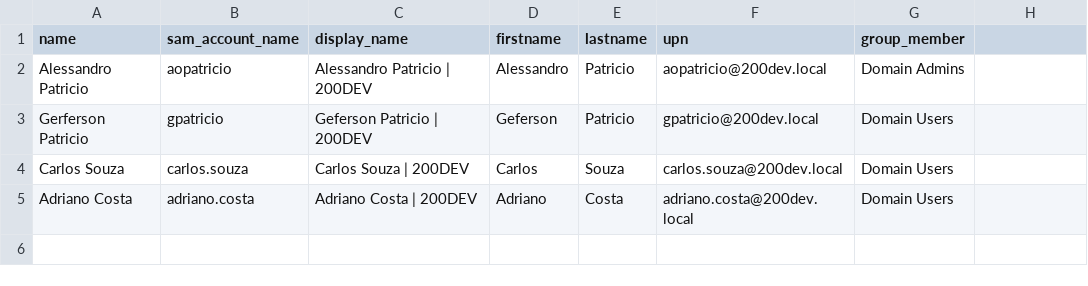
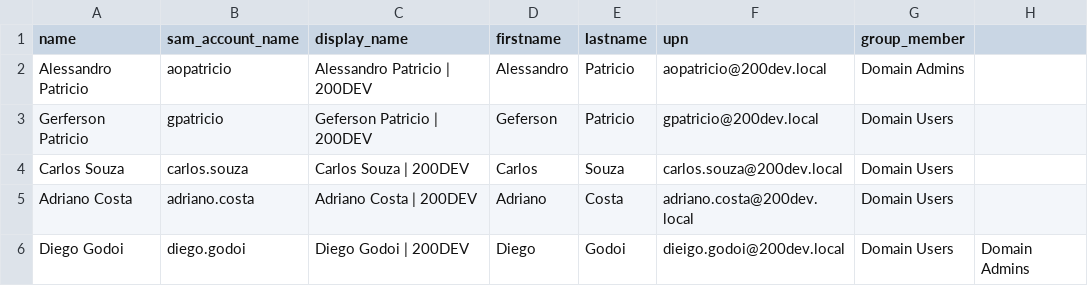
Before and after one commit to aopatricio/playbook_ansible_win, a CSV file: users/usuarios.csv, drawn as a sheet; the diff names each change by its address in the sheet, - before the commit and + after, or states it on an @@ line.

Commit message:
Update usuarios.csv

```diff
--- a/users/usuarios.csv
+++ b/users/usuarios.csv
+row 6: Diego Godoi | diego.godoi | Diego Godoi | 200DEV | Diego | Godoi | dieigo.godoi@200dev.local | Domain Users | Domain Admins
```
